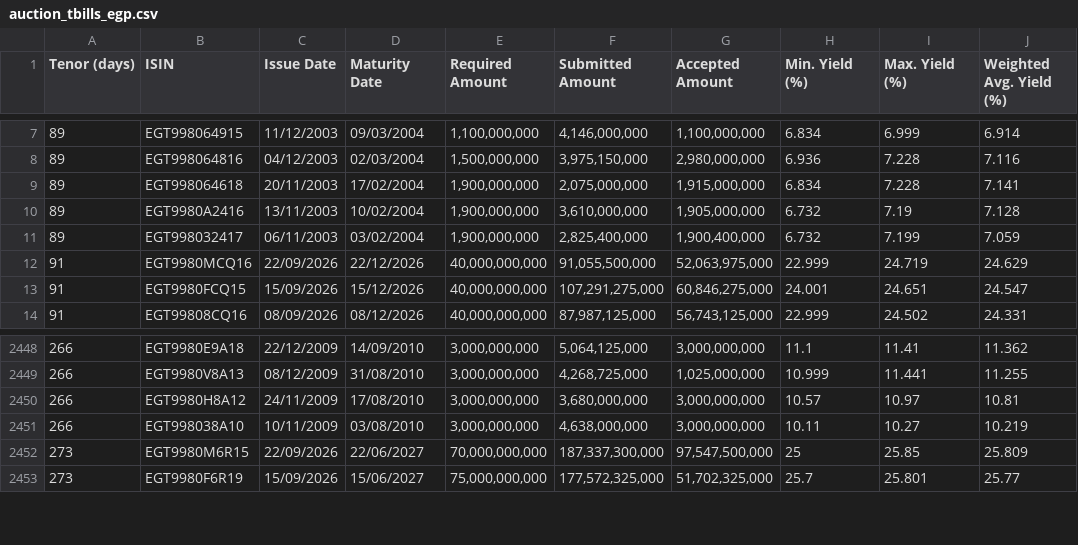
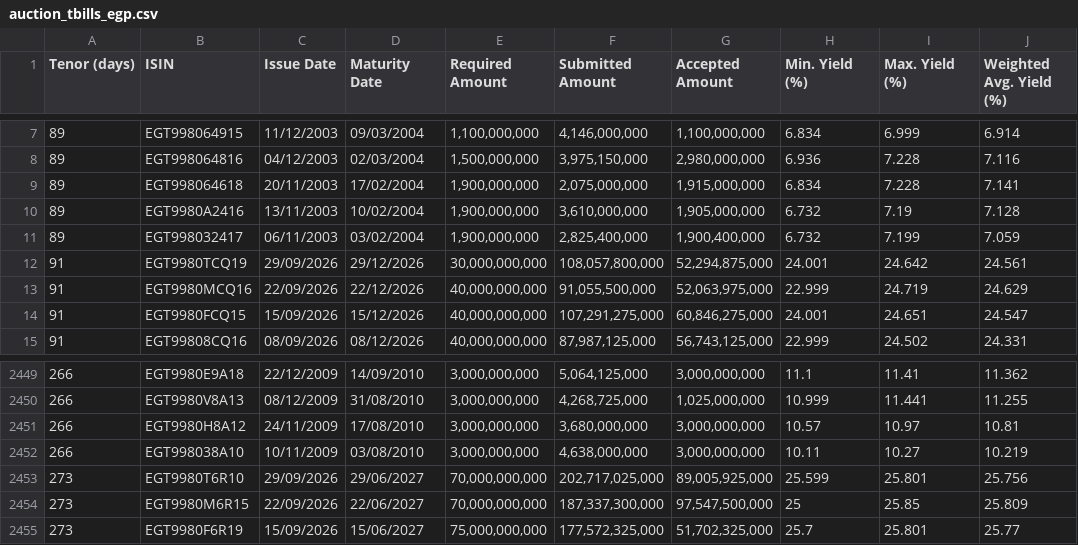
Before and after one commit to mogh0neim/egypt-macro, a CSV file: data/clean/records/auction_tbills_egp.csv, drawn as a sheet; only a part is shown, gaps mark what is left out; the diff names each change by its address in the sheet, - before the commit and + after, or states it on an @@ line.

```diff
--- a/data/clean/records/auction_tbills_egp.csv
+++ b/data/clean/records/auction_tbills_egp.csv
+row 12: 91 | EGT9980TCQ19 | 29/09/2026 | 29/12/2026 | 30,000,000,000 | 108,057,800,000 | 52,294,875,000 | 24.001 | 24.642 | 24.561
+row 2453: 273 | EGT9980T6R10 | 29/09/2026 | 29/06/2027 | 70,000,000,000 | 202,717,025,000 | 89,005,925,000 | 25.599 | 25.801 | 25.756
```
Also changed, not shown: data/clean/records/auction_tbonds_fixed.csv, data/clean/records/auction_tbonds_frn.csv, 22 other files.
